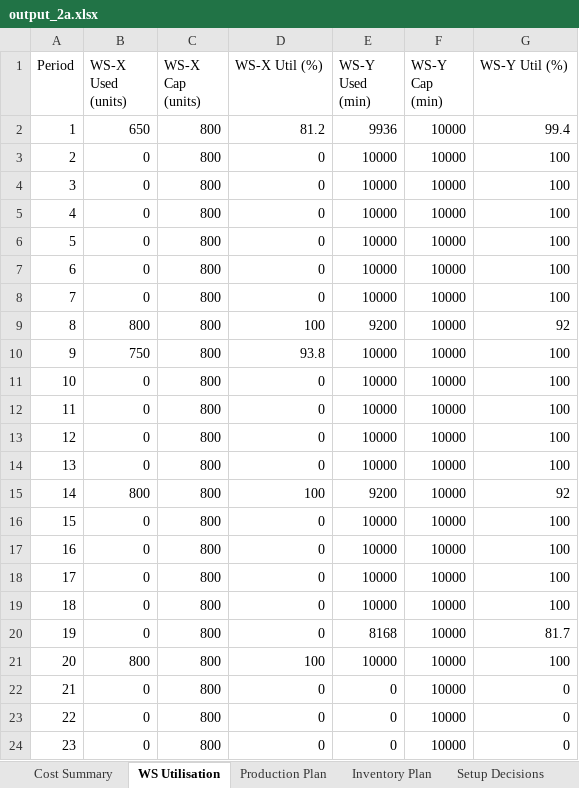
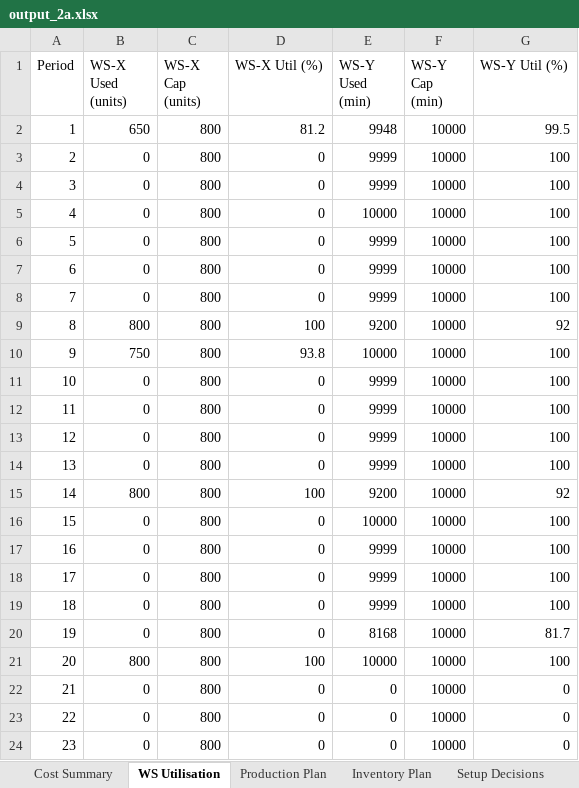
Before and after one commit to Mathisse0202/Advanced-PM, an Excel workbook: output_2a.xlsx, sheet WS Utilisation, drawn as a sheet; only a part is shown; values as stored, in another font and other column widths than the file's, no borders; the diff names each change by its address in the sheet, - before the commit and + after, or states it on an @@ line.

```diff
--- a/output_2a.xlsx (sheet WS Utilisation)
+++ b/output_2a.xlsx (sheet WS Utilisation)
-E2 (WS-Y Used (min)): 9936
+E2 (WS-Y Used (min)): 9948
-G2 (WS-Y Util (%)): 99.4
+G2 (WS-Y Util (%)): 99.5
-E3:E4 (WS-Y Used (min)): 10000
+E3:E4 (WS-Y Used (min)): 9999
-E6:E8 (WS-Y Used (min)): 10000
+E6:E8 (WS-Y Used (min)): 9999
-E11:E14 (WS-Y Used (min)): 10000
+E11:E14 (WS-Y Used (min)): 9999
-E17:E19 (WS-Y Used (min)): 10000
+E17:E19 (WS-Y Used (min)): 9999
```
Also changed, not shown: sheet Inventory Plan, sheet Production Plan, sheet Cost Summary, output_1a.xlsx, 1 other file.
